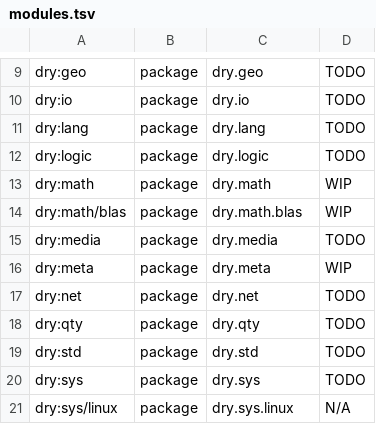
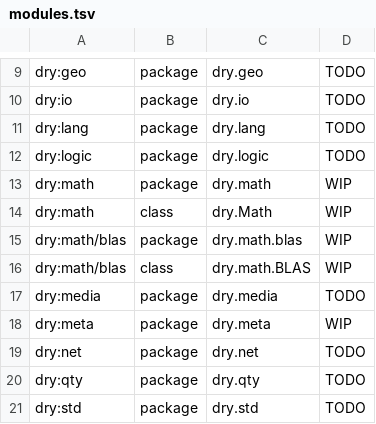
Before and after one commit to dryproject/drylib.java, a TSV file: .drytarget/modules.tsv, drawn as a sheet; only a part is shown, gaps mark what is left out; the shorter side is filled out with more unchanged rows.

Commit message:
Defined Math and math.BLAS.

```diff
--- a/.drytarget/modules.tsv
+++ b/.drytarget/modules.tsv
@@ -13,3 +13,5 @@ dry:logic	package	dry.logic	TODO
 dry:math	package	dry.math	WIP
+dry:math	class	dry.Math	WIP
 dry:math/blas	package	dry.math.blas	WIP
+dry:math/blas	class	dry.math.BLAS	WIP
 dry:media	package	dry.media	TODO
```
Also changed, not shown: 4 other files.
